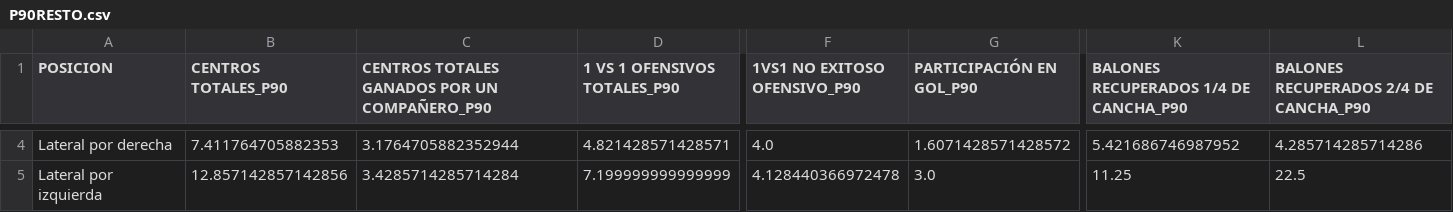
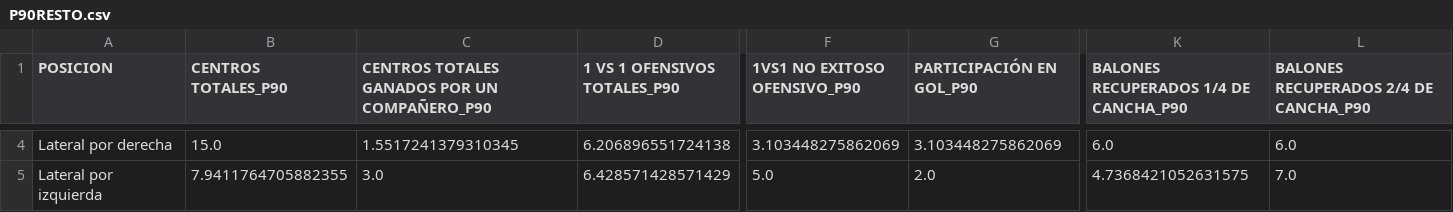
Before and after one commit to PaoAranda25/Comparativo-Santos-vs-LigaMx, a CSV file: P90RESTO.csv, drawn as a sheet; only a part is shown, gaps mark what is left out; the diff covers the shown part only; the diff names each change by its address in the sheet, - before the commit and + after, or states it on an @@ line.

```diff
--- a/P90RESTO.csv
+++ b/P90RESTO.csv
-B4 (CENTROS TOTALES_P90): 7.411764705882353
+B4 (CENTROS TOTALES_P90): 15.0
-C4: 3.1764705882352944
+C4: 1.5517241379310345
-D4 (1 VS 1 OFENSIVOS TOTALES_P90): 4.821428571428571
+D4 (1 VS 1 OFENSIVOS TOTALES_P90): 6.206896551724138
-F4 (1VS1 NO EXITOSO OFENSIVO_P90): 4.0
+F4 (1VS1 NO EXITOSO OFENSIVO_P90): 3.103448275862069
-G4 (PARTICIPACIÓN EN GOL_P90): 1.6071428571428572
+G4 (PARTICIPACIÓN EN GOL_P90): 3.103448275862069
-K4: 5.421686746987952
+K4: 6.0
-L4: 4.285714285714286
+L4: 6.0
-B5 (CENTROS TOTALES_P90): 12.857142857142856
+B5 (CENTROS TOTALES_P90): 7.9411764705882355
-C5: 3.4285714285714284
+C5: 3.0
-D5 (1 VS 1 OFENSIVOS TOTALES_P90): 7.199999999999999
+D5 (1 VS 1 OFENSIVOS TOTALES_P90): 6.428571428571429
-F5 (1VS1 NO EXITOSO OFENSIVO_P90): 4.128440366972478
+F5 (1VS1 NO EXITOSO OFENSIVO_P90): 5.0
-G5 (PARTICIPACIÓN EN GOL_P90): 3.0
+G5 (PARTICIPACIÓN EN GOL_P90): 2.0
-K5: 11.25
+K5: 4.7368421052631575
-L5: 22.5
+L5: 7.0
```
Also changed, not shown: 155 edited cells elsewhere in this file, P90SANTOS.csv, SANTOS.csv, 7 other files.
